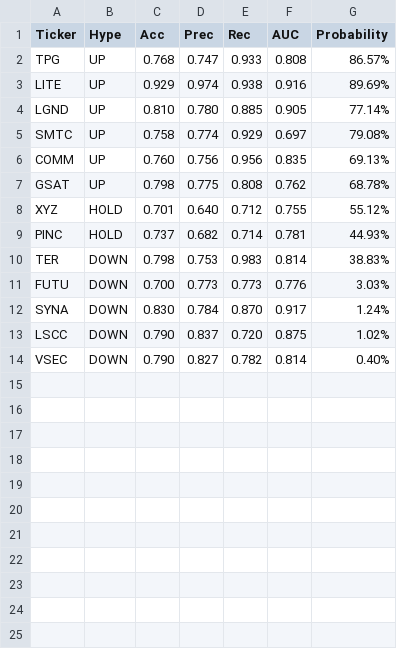
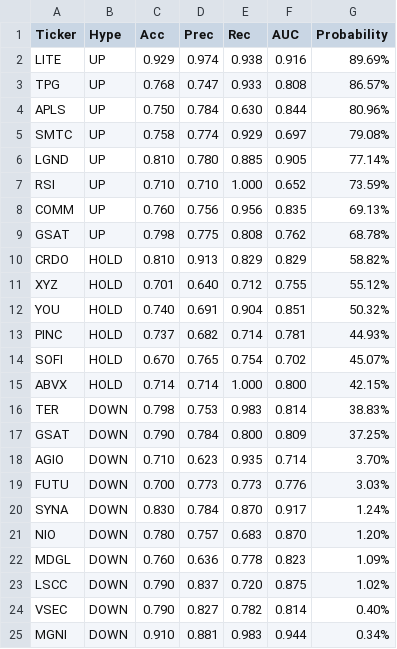
Before and after one commit to lacomaofficial/lacomaofficial.github.io, a CSV file: signals.csv, drawn as a sheet.

Commit message:
Update signals.csv

```diff
--- a/signals.csv
+++ b/signals.csv
@@ -1,14 +1,25 @@
 Ticker,Hype,Acc,Prec,Rec,AUC,Probability
+LITE,UP,0.929,0.974,0.938,0.916,89.69%
 TPG,UP,0.768,0.747,0.933,0.808,86.57%
-LITE,UP,0.929,0.974,0.938,0.916,89.69%
+APLS,UP,0.750,0.784,0.630,0.844,80.96%
+SMTC,UP,0.758,0.774,0.929,0.697,79.08%
 LGND,UP,0.810,0.780,0.885,0.905,77.14%
-SMTC,UP,0.758,0.774,0.929,0.697,79.08%
+RSI,UP,0.710,0.710,1.000,0.652,73.59%
 COMM,UP,0.760,0.756,0.956,0.835,69.13%
 GSAT,UP,0.798,0.775,0.808,0.762,68.78%
+CRDO,HOLD,0.810,0.913,0.829,0.829,58.82%
 XYZ,HOLD,0.701,0.640,0.712,0.755,55.12%
+YOU,HOLD,0.740,0.691,0.904,0.851,50.32%
 PINC,HOLD,0.737,0.682,0.714,0.781,44.93%
+SOFI,HOLD,0.670,0.765,0.754,0.702,45.07%
+ABVX,HOLD,0.714,0.714,1.000,0.800,42.15%
 TER,DOWN,0.798,0.753,0.983,0.814,38.83%
+GSAT,DOWN,0.790,0.784,0.800,0.809,37.25%
+AGIO,DOWN,0.710,0.623,0.935,0.714,3.70%
 FUTU,DOWN,0.700,0.773,0.773,0.776,3.03%
 SYNA,DOWN,0.830,0.784,0.870,0.917,1.24%
+NIO,DOWN,0.780,0.757,0.683,0.870,1.20%
+MDGL,DOWN,0.760,0.636,0.778,0.823,1.09%
 LSCC,DOWN,0.790,0.837,0.720,0.875,1.02%
 VSEC,DOWN,0.790,0.827,0.782,0.814,0.40%
+MGNI,DOWN,0.910,0.881,0.983,0.944,0.34%
```
